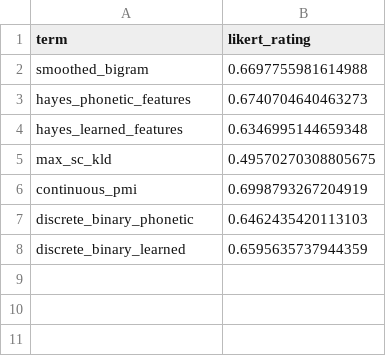
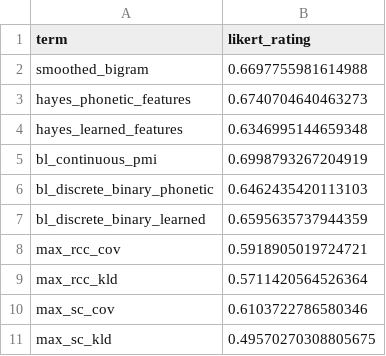
Before and after one commit to hutengdai/vector_bilinear, a CSV file: models/results/overall_correlations.csv, drawn as a sheet; removed rows and columns are numbered as before the commit, all else as after; the diff names each change by its address in the sheet, - before the commit and + after, or states it on an @@ line.

```diff
--- a/models/results/overall_correlations.csv
+++ b/models/results/overall_correlations.csv
+row 5: bl_continuous_pmi | 0.6998793267204919
+row 6: bl_discrete_binary_phonetic | 0.6462435420113103
+row 7: bl_discrete_binary_learned | 0.6595635737944359
+row 8: max_rcc_cov | 0.5918905019724721
+row 9: max_rcc_kld | 0.5711420564526364
+row 10: max_sc_cov | 0.6103722786580346
-row 6: continuous_pmi | 0.6998793267204919
-row 7: discrete_binary_phonetic | 0.6462435420113103
-row 8: discrete_binary_learned | 0.6595635737944359
```
Also changed, not shown: models/results/grouped_correlations.csv, models/results/overall_scores.csv, 5 other files.
